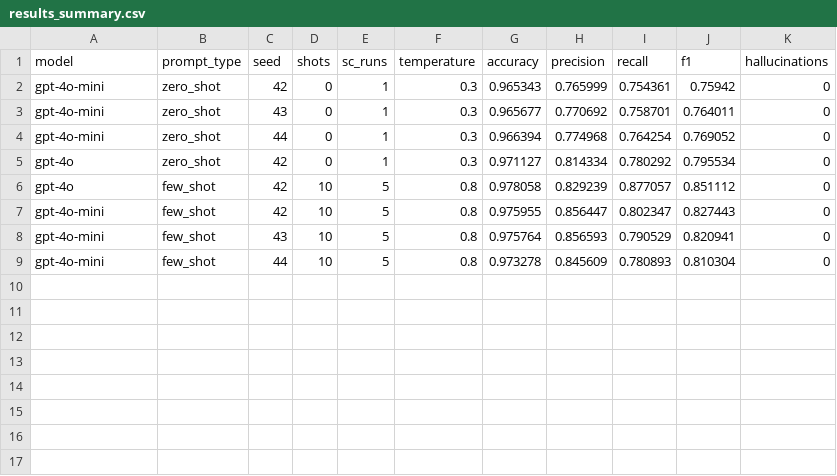
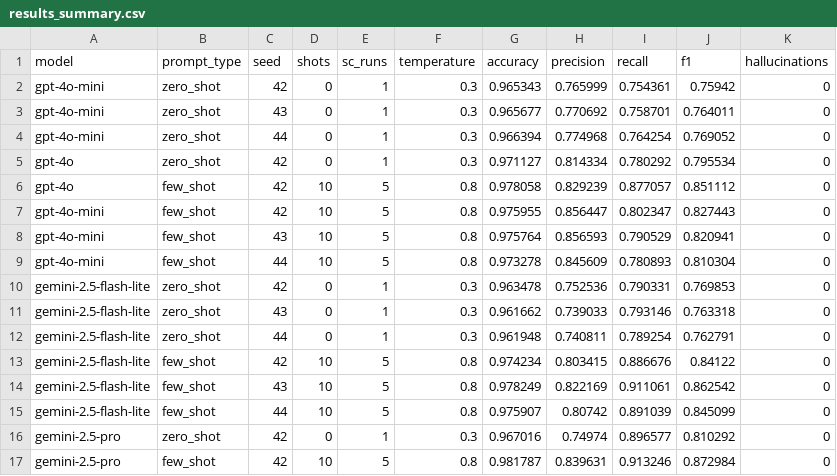
Before and after one commit to LiorLivyatan/work_IdioJam, a CSV file: results/hard_idioms/german/updated/results_summary.csv, drawn as a sheet; the diff names each change by its address in the sheet, - before the commit and + after, or states it on an @@ line.

```diff
--- a/results/hard_idioms/german/updated/results_summary.csv
+++ b/results/hard_idioms/german/updated/results_summary.csv
+row 10: gemini-2.5-flash-lite | zero_shot | 42 | 0 | 1 | 0.3 | 0.963478 | 0.752536 | 0.790331 | 0.769853 | 0
+row 11: gemini-2.5-flash-lite | zero_shot | 43 | 0 | 1 | 0.3 | 0.961662 | 0.739033 | 0.793146 | 0.763318 | 0
+row 12: gemini-2.5-flash-lite | zero_shot | 44 | 0 | 1 | 0.3 | 0.961948 | 0.740811 | 0.789254 | 0.762791 | 0
+row 13: gemini-2.5-flash-lite | few_shot | 42 | 10 | 5 | 0.8 | 0.974234 | 0.803415 | 0.886676 | 0.84122 | 0
+row 14: gemini-2.5-flash-lite | few_shot | 43 | 10 | 5 | 0.8 | 0.978249 | 0.822169 | 0.911061 | 0.862542 | 0
+row 15: gemini-2.5-flash-lite | few_shot | 44 | 10 | 5 | 0.8 | 0.975907 | 0.80742 | 0.891039 | 0.845099 | 0
+row 16: gemini-2.5-pro | zero_shot | 42 | 0 | 1 | 0.3 | 0.967016 | 0.74974 | 0.896577 | 0.810292 | 0
+row 17: gemini-2.5-pro | few_shot | 42 | 10 | 5 | 0.8 | 0.981787 | 0.839631 | 0.913246 | 0.872984 | 0
```
Also changed, not shown: 48 other files.
